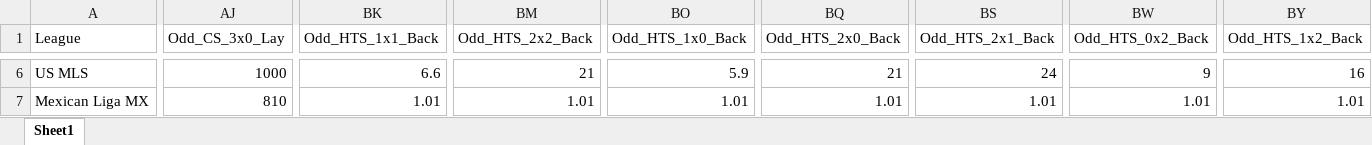
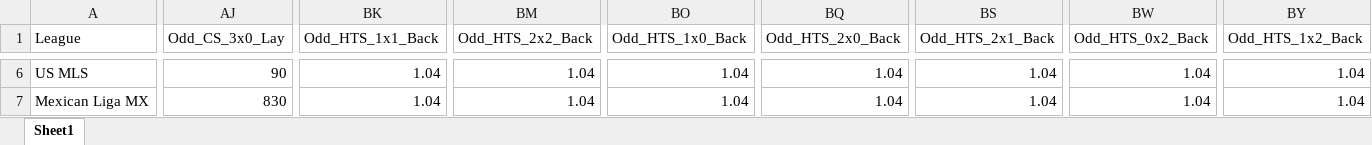
Before and after one commit to mtprado88/jogos_betfair, an Excel workbook: Jogos_do_Dia_Betfair_Back_Lay_2026-08-17.xlsx, sheet Sheet1, drawn as a sheet; only a part is shown, gaps mark what is left out; values as stored, in another font and other column widths than the file's, no borders; the diff covers the shown part only; the diff names each change by its address in the sheet, - before the commit and + after, or states it on an @@ line.

Commit message:
Atualizando o arquivo XLSX

```diff
--- a/Jogos_do_Dia_Betfair_Back_Lay_2026-08-17.xlsx (sheet Sheet1)
+++ b/Jogos_do_Dia_Betfair_Back_Lay_2026-08-17.xlsx (sheet Sheet1)
-AJ6 (Odd_CS_3x0_Lay): 1000
+AJ6 (Odd_CS_3x0_Lay): 90
-BK6 (Odd_HTS_1x1_Back): 6.6
+BK6 (Odd_HTS_1x1_Back): 1.04
-BM6 (Odd_HTS_2x2_Back): 21
+BM6 (Odd_HTS_2x2_Back): 1.04
-BO6 (Odd_HTS_1x0_Back): 5.9
+BO6 (Odd_HTS_1x0_Back): 1.04
-BQ6 (Odd_HTS_2x0_Back): 21
+BQ6 (Odd_HTS_2x0_Back): 1.04
-BS6 (Odd_HTS_2x1_Back): 24
+BS6 (Odd_HTS_2x1_Back): 1.04
-BW6 (Odd_HTS_0x2_Back): 9
+BW6 (Odd_HTS_0x2_Back): 1.04
-BY6 (Odd_HTS_1x2_Back): 16
+BY6 (Odd_HTS_1x2_Back): 1.04
-AJ7 (Odd_CS_3x0_Lay): 810
+AJ7 (Odd_CS_3x0_Lay): 830
-BK7 (Odd_HTS_1x1_Back): 1.01
+BK7 (Odd_HTS_1x1_Back): 1.04
-BM7 (Odd_HTS_2x2_Back): 1.01
+BM7 (Odd_HTS_2x2_Back): 1.04
-BO7 (Odd_HTS_1x0_Back): 1.01
+BO7 (Odd_HTS_1x0_Back): 1.04
-BQ7 (Odd_HTS_2x0_Back): 1.01
+BQ7 (Odd_HTS_2x0_Back): 1.04
-BS7 (Odd_HTS_2x1_Back): 1.01
+BS7 (Odd_HTS_2x1_Back): 1.04
-BW7 (Odd_HTS_0x2_Back): 1.01
+BW7 (Odd_HTS_0x2_Back): 1.04
-BY7 (Odd_HTS_1x2_Back): 1.01
+BY7 (Odd_HTS_1x2_Back): 1.04
```
Also changed, not shown: 866 edited cells elsewhere in this sheet.
